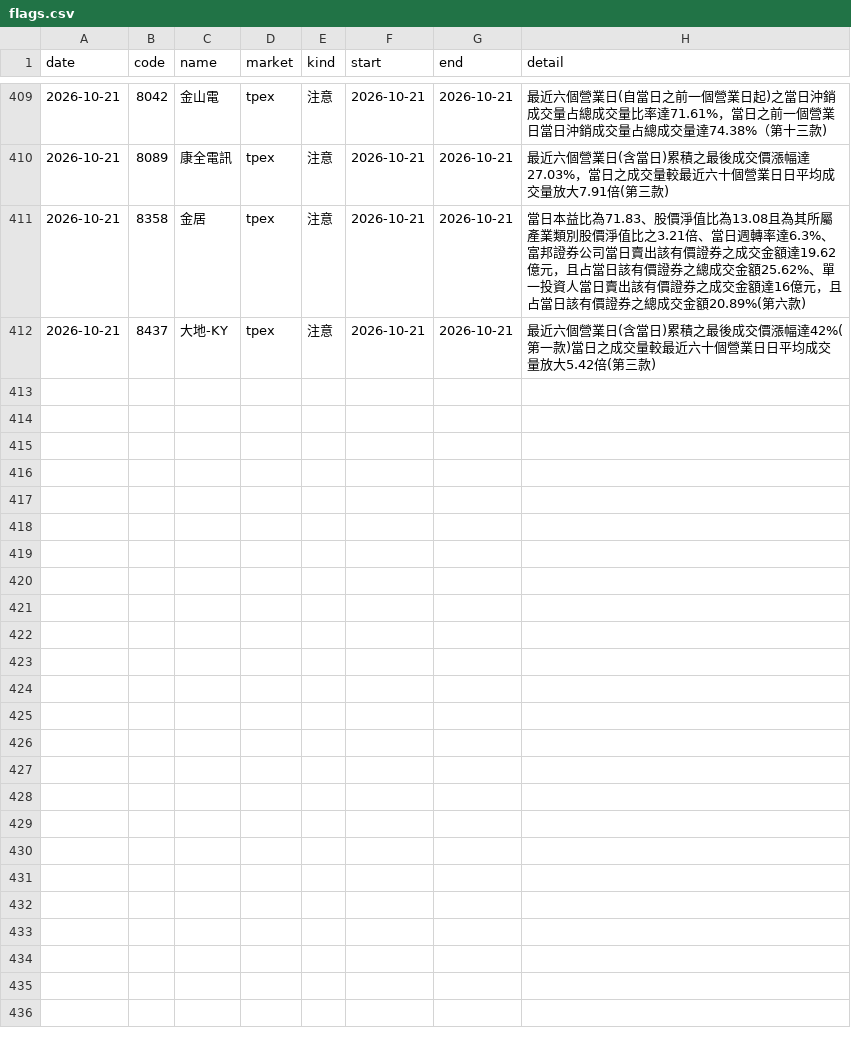
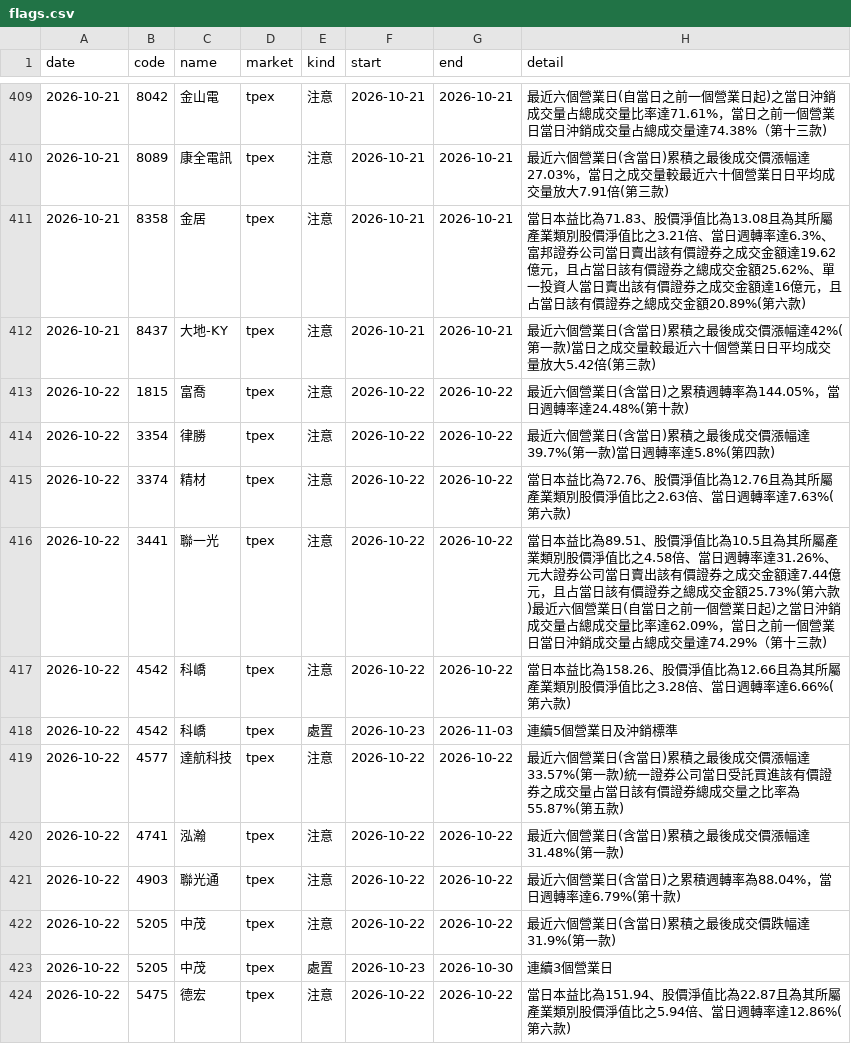
Before and after one commit to ChrisHo0317/Local_Dashboard, a CSV file: data/market/flags.csv, drawn as a sheet; only a part is shown, gaps mark what is left out; the diff covers the shown part only; the diff names each change by its address in the sheet, - before the commit and + after, or states it on an @@ line.

```diff
--- a/data/market/flags.csv
+++ b/data/market/flags.csv
+row 413: 2026-10-22 | 1815 | 富喬 | tpex | 注意 | 2026-10-22 | 2026-10-22 | 最近六個營業日(含當日)之累積週轉率為144.05%，當日週轉率達24.48%(第十款)
+row 414: 2026-10-22 | 3354 | 律勝 | tpex | 注意 | 2026-10-22 | 2026-10-22 | 最近六個營業日(含當日)累積之最後成交價漲幅達39.7%(第一款)當日週轉率達5.8%(第四款)
+row 415: 2026-10-22 | 3374 | 精材 | tpex | 注意 | 2026-10-22 | 2026-10-22 | 當日本益比為72.76、股價淨值比為12.76且為其所屬產業類別股價淨值比之2.63倍、當日週轉率達7.63%(第六款)
+row 416: 2026-10-22 | 3441 | 聯一光 | tpex | 注意 | 2026-10-22 | 2026-10-22 | 當日本益比為89.51、股價淨值比為10.5且為其所屬產業類別股價淨值比之4.58倍、當日週轉率達31.26%、元大證券公司當日賣出該有價證券之成交金額達7.44億元，且占當日該有價證券之總成交金額25.73%(第六款)最近六個營業日(自當日之前一個營業日起)之當日沖銷成交量占總成交量比率達62.09%，當日之前一個營業日當日沖銷成交量占總成交量達74.29%（第十三款)
+row 417: 2026-10-22 | 4542 | 科嶠 | tpex | 注意 | 2026-10-22 | 2026-10-22 | 當日本益比為158.26、股價淨值比為12.66且為其所屬產業類別股價淨值比之3.28倍、當日週轉率達6.66%(第六款)
+row 418: 2026-10-22 | 4542 | 科嶠 | tpex | 處置 | 2026-10-23 | 2026-11-03 | 連續5個營業日及沖銷標準
+row 419: 2026-10-22 | 4577 | 達航科技 | tpex | 注意 | 2026-10-22 | 2026-10-22 | 最近六個營業日(含當日)累積之最後成交價漲幅達33.57%(第一款)統一證券公司當日受託買進該有價證券之成交量占當日該有價證券總成交量之比率為55.87%(第五款)
+row 420: 2026-10-22 | 4741 | 泓瀚 | tpex | 注意 | 2026-10-22 | 2026-10-22 | 最近六個營業日(含當日)累積之最後成交價漲幅達31.48%(第一款)
+row 421: 2026-10-22 | 4903 | 聯光通 | tpex | 注意 | 2026-10-22 | 2026-10-22 | 最近六個營業日(含當日)之累積週轉率為88.04%，當日週轉率達6.79%(第十款)
+row 422: 2026-10-22 | 5205 | 中茂 | tpex | 注意 | 2026-10-22 | 2026-10-22 | 最近六個營業日(含當日)累積之最後成交價跌幅達31.9%(第一款)
+row 423: 2026-10-22 | 5205 | 中茂 | tpex | 處置 | 2026-10-23 | 2026-10-30 | 連續3個營業日
+row 424: 2026-10-22 | 5475 | 德宏 | tpex | 注意 | 2026-10-22 | 2026-10-22 | 當日本益比為151.94、股價淨值比為22.87且為其所屬產業類別股價淨值比之5.94倍、當日週轉率達12.86%(第六款)
```
Also changed, not shown: 12 added rows elsewhere in this file, data/alerts_sent.csv, data/earnings_calls.csv, 17 other files.
